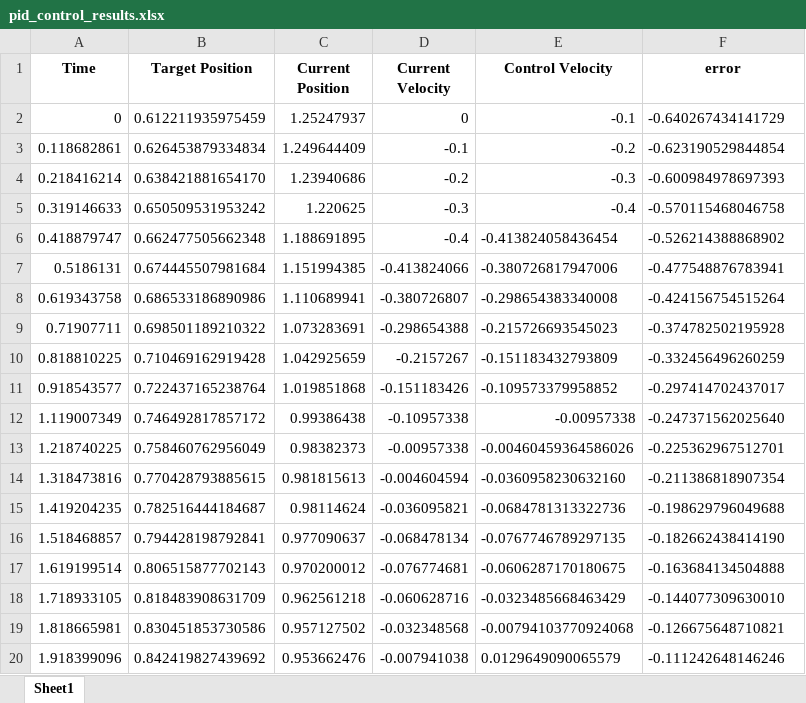
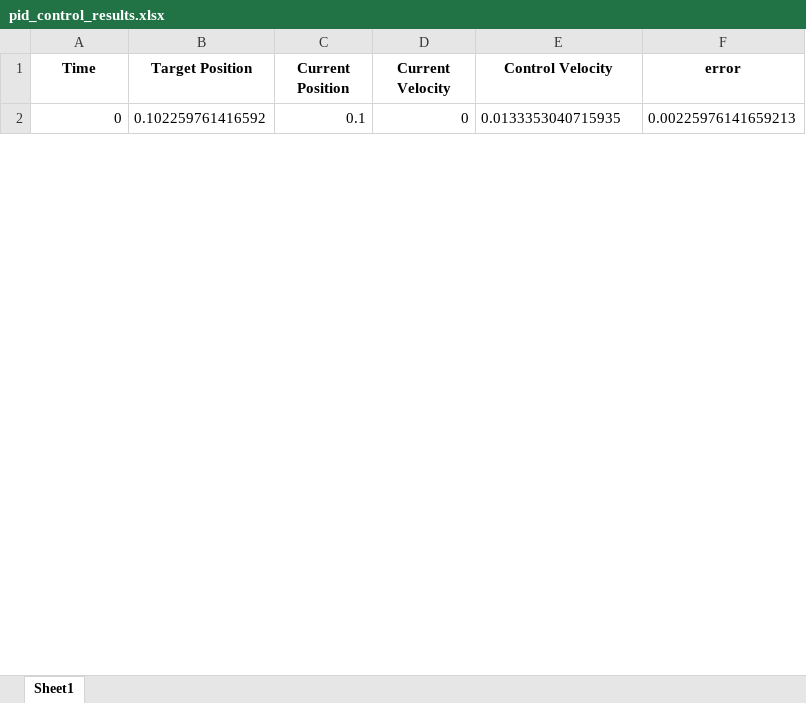
Before and after one commit to FAKER-SABER/fish, an Excel workbook: pid_control_results.xlsx, sheet Sheet1, drawn as a sheet; only a part is shown; values as stored, in another font and other column widths than the file's, no borders; removed rows and columns are numbered as before the commit, all else as after; the diff covers the shown part only; the diff names each change by its address in the sheet, - before the commit and + after, or states it on an @@ line.

```diff
--- a/pid_control_results.xlsx (sheet Sheet1)
+++ b/pid_control_results.xlsx (sheet Sheet1)
-B2 (Target Position): 0.612211935975459
+B2 (Target Position): 0.102259761416592
-C2 (Current Position): 1.25247937
+C2 (Current Position): 0.1
-E2 (Control Velocity): -0.1
+E2 (Control Velocity): 0.0133353040715935
-F2 (error): -0.640267434141729
+F2 (error): 0.00225976141659213
-row 3: 0.118682861 | 0.626453879334834 | 1.249644409 | -0.1 | -0.2 | -0.623190529844854
-row 4: 0.218416214 | 0.638421881654170 | 1.23940686 | -0.2 | -0.3 | -0.600984978697393
-row 5: 0.319146633 | 0.650509531953242 | 1.220625 | -0.3 | -0.4 | -0.570115468046758
-row 6: 0.418879747 | 0.662477505662348 | 1.188691895 | -0.4 | -0.413824058436454 | -0.526214388868902
-row 7: 0.5186131 | 0.674445507981684 | 1.151994385 | -0.413824066 | -0.380726817947006 | -0.477548876783941
-row 8: 0.619343758 | 0.686533186890986 | 1.110689941 | -0.380726807 | -0.298654383340008 | -0.424156754515264
-row 9: 0.71907711 | 0.698501189210322 | 1.073283691 | -0.298654388 | -0.215726693545023 | -0.374782502195928
-row 10: 0.818810225 | 0.710469162919428 | 1.042925659 | -0.2157267 | -0.151183432793809 | -0.332456496260259
-row 11: 0.918543577 | 0.722437165238764 | 1.019851868 | -0.151183426 | -0.109573379958852 | -0.297414702437017
-row 12: 1.119007349 | 0.746492817857172 | 0.99386438 | -0.10957338 | -0.00957338 | -0.247371562025640
-row 13: 1.218740225 | 0.758460762956049 | 0.98382373 | -0.00957338 | -0.00460459364586026 | -0.225362967512701
-row 14: 1.318473816 | 0.770428793885615 | 0.981815613 | -0.004604594 | -0.0360958230632160 | -0.211386818907354
-row 15: 1.419204235 | 0.782516444184687 | 0.98114624 | -0.036095821 | -0.0684781313322736 | -0.198629796049688
-row 16: 1.518468857 | 0.794428198792841 | 0.977090637 | -0.068478134 | -0.0767746789297135 | -0.182662438414190
-row 17: 1.619199514 | 0.806515877702143 | 0.970200012 | -0.076774681 | -0.0606287170180675 | -0.163684134504888
-row 18: 1.718933105 | 0.818483908631709 | 0.962561218 | -0.060628716 | -0.0323485668463429 | -0.144077309630010
-row 19: 1.818665981 | 0.830451853730586 | 0.957127502 | -0.032348568 | -0.00794103770924068 | -0.126675648710821
-row 20: 1.918399096 | 0.842419827439692 | 0.953662476 | -0.007941038 | 0.0129649090065579 | -0.111242648146246
```
Also changed, not shown: 14 added rows and 23 removed rows elsewhere in this sheet, 3 other files.
